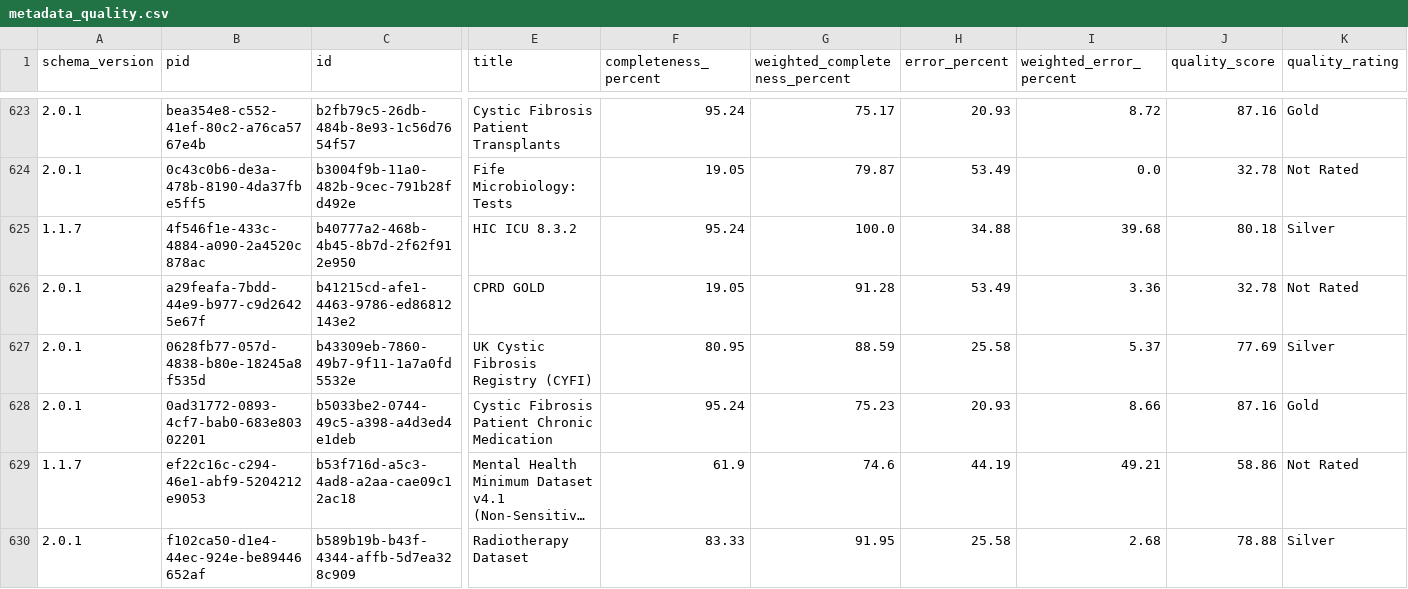
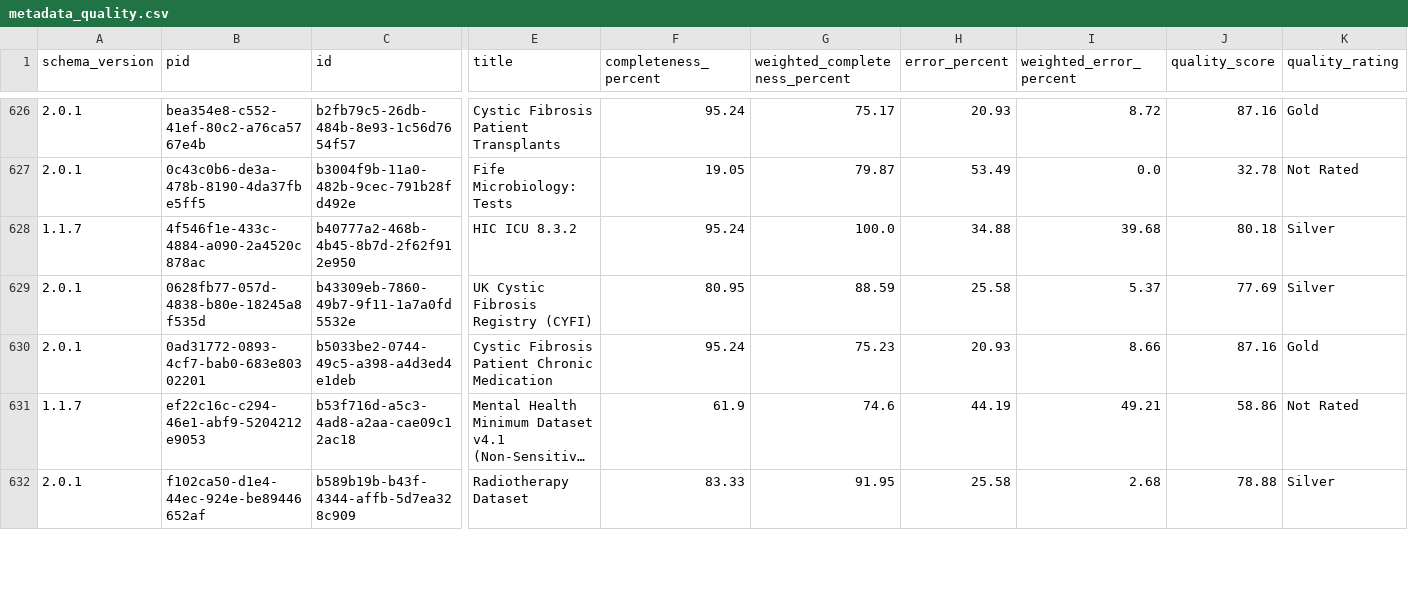
Before and after one commit to HDRUK/datasets, a CSV file: reports/metadata_quality.csv, drawn as a sheet; only a part is shown, gaps mark what is left out; long unchanged cells end in …; removed rows and columns are numbered as before the commit, all else as after; rows hold the shown columns only; the diff covers the shown part only; the diff names each change by its address in the sheet, - before the commit and + after, or states it on an @@ line.

```diff
--- a/reports/metadata_quality.csv
+++ b/reports/metadata_quality.csv
-row 626: 2.0.1 | a29feafa-7bdd-44e9-b977-c9d26425e67f | b41215cd-afe1-4463-9786-ed86812143e2 | CPRD GOLD | 19.05 | 91.28 | 53.49 | 3.36 | 32.78 | Not Rated
```
Also changed, not shown: 7 added rows and 2 removed rows elsewhere in this file, reports/latest/metadata_quality.v2.csv, reports/v1.1.7/attribute_completeness.csv, 19 other files.
